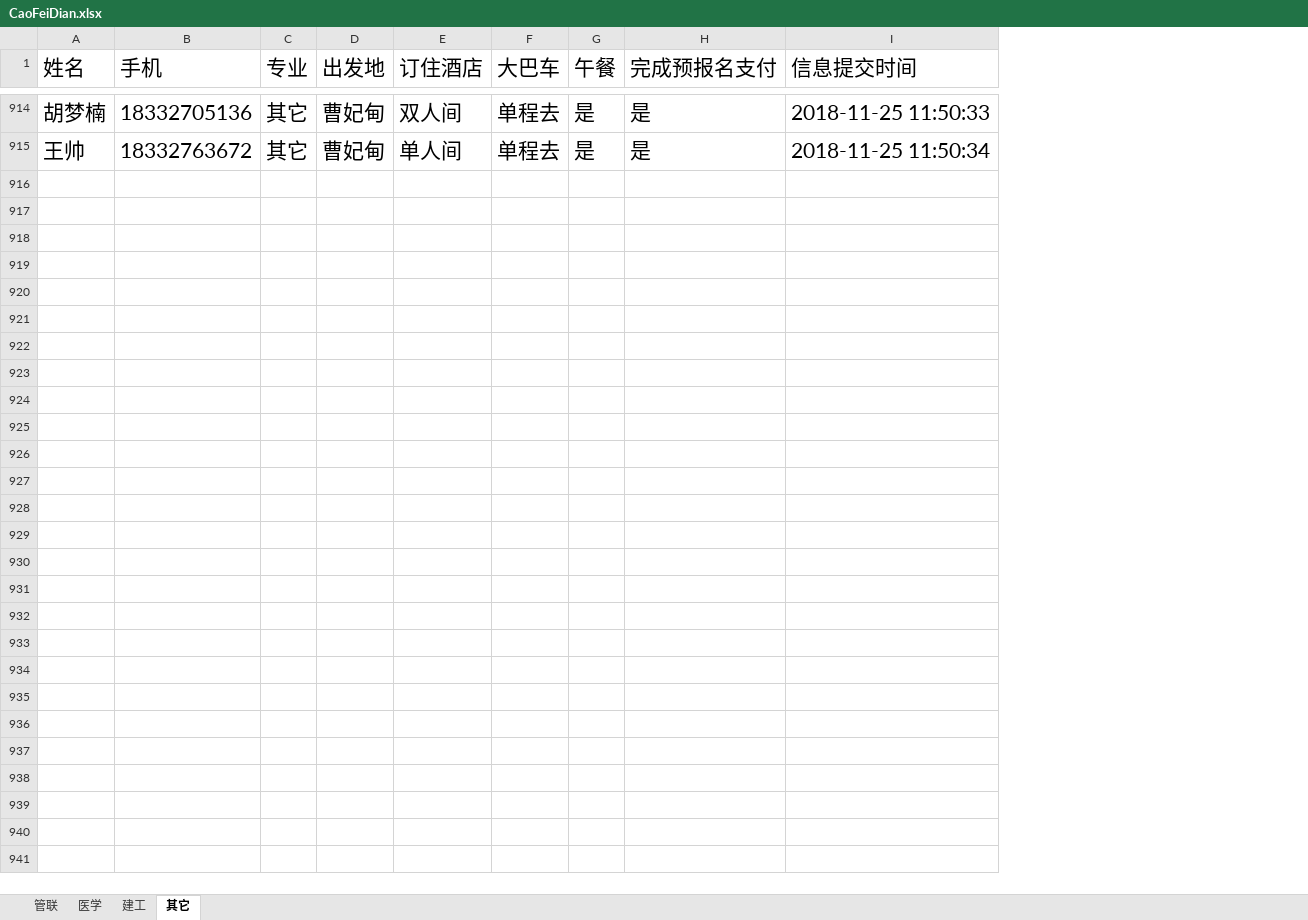
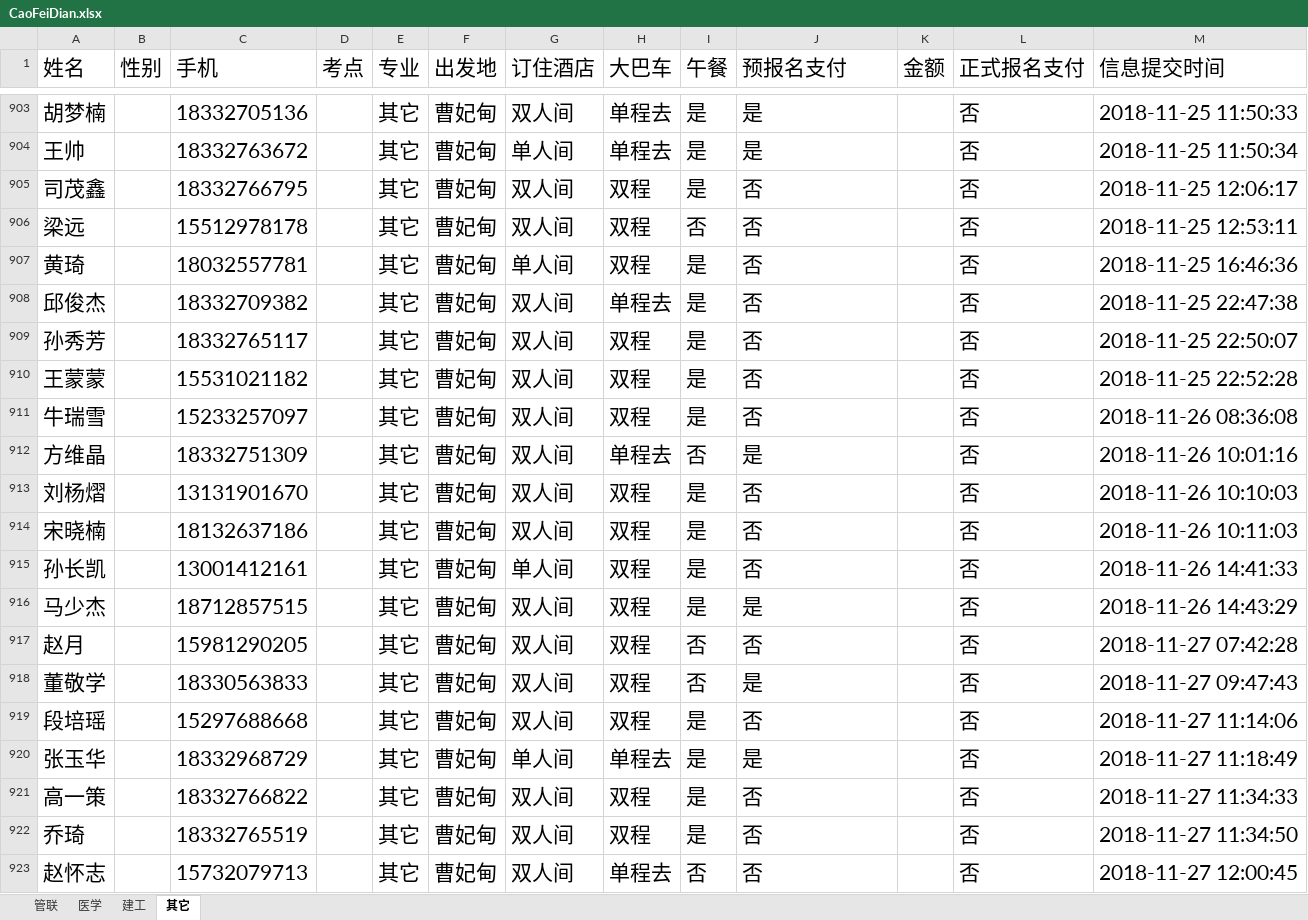
Before and after one commit to Thomas-cat/wendu, an Excel workbook: Enrollproject/CaoFeiDian.xlsx, sheet 其它, drawn as a sheet; only a part is shown, gaps mark what is left out; values as stored, in another font and other column widths than the file's, no borders; addresses are those after the commit; the diff covers the shown part only; the diff names each change by its address in the sheet, - before the commit and + after, or states it on an @@ line.

```diff
--- a/Enrollproject/CaoFeiDian.xlsx (sheet 其它)
+++ b/Enrollproject/CaoFeiDian.xlsx (sheet 其它)
+column B (性别), empty
+column D (考点), empty
+column K (金额), empty
+column L (正式报名支付), rows 903-904: 否 | 否
-J1: 完成预报名支付
+J1: 预报名支付
+row 905: 司茂鑫 |  | 18332766795 |  | 其它 | 曹妃甸 | 双人间 | 双程 | 是 | 否 |  | 否 | 2018-11-25 12:06:17
+row 906: 梁远 |  | 15512978178 |  | 其它 | 曹妃甸 | 双人间 | 双程 | 否 | 否 |  | 否 | 2018-11-25 12:53:11
+row 907: 黄琦 |  | 18032557781 |  | 其它 | 曹妃甸 | 单人间 | 双程 | 是 | 否 |  | 否 | 2018-11-25 16:46:36
+row 908: 邱俊杰 |  | 18332709382 |  | 其它 | 曹妃甸 | 双人间 | 单程去 | 是 | 否 |  | 否 | 2018-11-25 22:47:38
+row 909: 孙秀芳 |  | 18332765117 |  | 其它 | 曹妃甸 | 双人间 | 双程 | 是 | 否 |  | 否 | 2018-11-25 22:50:07
+row 910: 王蒙蒙 |  | 15531021182 |  | 其它 | 曹妃甸 | 双人间 | 双程 | 是 | 否 |  | 否 | 2018-11-25 22:52:28
+row 911: 牛瑞雪 |  | 15233257097 |  | 其它 | 曹妃甸 | 双人间 | 双程 | 是 | 否 |  | 否 | 2018-11-26 08:36:08
+row 912: 方维晶 |  | 18332751309 |  | 其它 | 曹妃甸 | 双人间 | 单程去 | 否 | 是 |  | 否 | 2018-11-26 10:01:16
+row 913: 刘杨熠 |  | 13131901670 |  | 其它 | 曹妃甸 | 双人间 | 双程 | 是 | 否 |  | 否 | 2018-11-26 10:10:03
+row 914: 宋晓楠 |  | 18132637186 |  | 其它 | 曹妃甸 | 双人间 | 双程 | 是 | 否 |  | 否 | 2018-11-26 10:11:03
+row 915: 孙长凯 |  | 13001412161 |  | 其它 | 曹妃甸 | 单人间 | 双程 | 是 | 否 |  | 否 | 2018-11-26 14:41:33
+row 916: 马少杰 |  | 18712857515 |  | 其它 | 曹妃甸 | 双人间 | 双程 | 是 | 是 |  | 否 | 2018-11-26 14:43:29
+row 917: 赵月 |  | 15981290205 |  | 其它 | 曹妃甸 | 双人间 | 双程 | 否 | 否 |  | 否 | 2018-11-27 07:42:28
+row 918: 董敬学 |  | 18330563833 |  | 其它 | 曹妃甸 | 双人间 | 双程 | 否 | 是 |  | 否 | 2018-11-27 09:47:43
+row 919: 段培瑶 |  | 15297688668 |  | 其它 | 曹妃甸 | 双人间 | 双程 | 是 | 否 |  | 否 | 2018-11-27 11:14:06
+row 920: 张玉华 |  | 18332968729 |  | 其它 | 曹妃甸 | 单人间 | 单程去 | 是 | 是 |  | 否 | 2018-11-27 11:18:49
+row 921: 高一策 |  | 18332766822 |  | 其它 | 曹妃甸 | 双人间 | 双程 | 是 | 否 |  | 否 | 2018-11-27 11:34:33
+row 922: 乔琦 |  | 18332765519 |  | 其它 | 曹妃甸 | 双人间 | 双程 | 是 | 否 |  | 否 | 2018-11-27 11:34:50
+row 923: 赵怀志 |  | 15732079713 |  | 其它 | 曹妃甸 | 双人间 | 单程去 | 否 | 否 |  | 否 | 2018-11-27 12:00:45
```
Also changed, not shown: 28 added rows, 11 removed rows and 20 edited cells elsewhere in this sheet, sheet 医学, sheet 管联, sheet 建工, Enrollproject/xianchang.xlsx, 19 other files.
